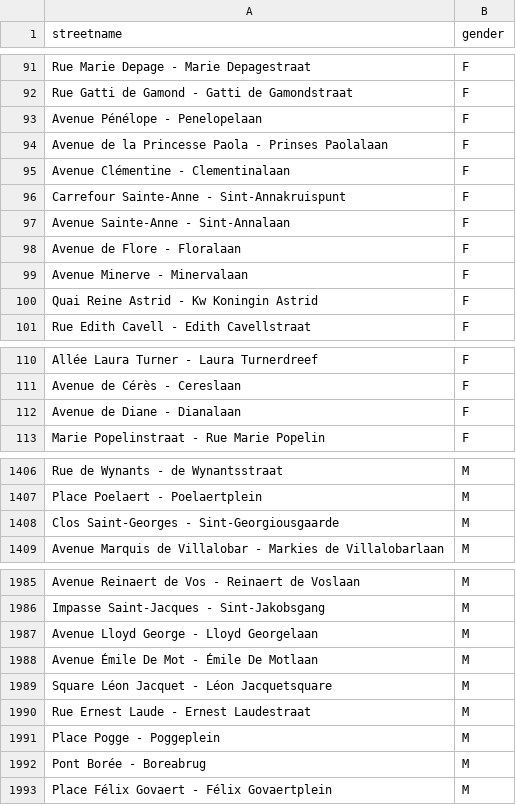
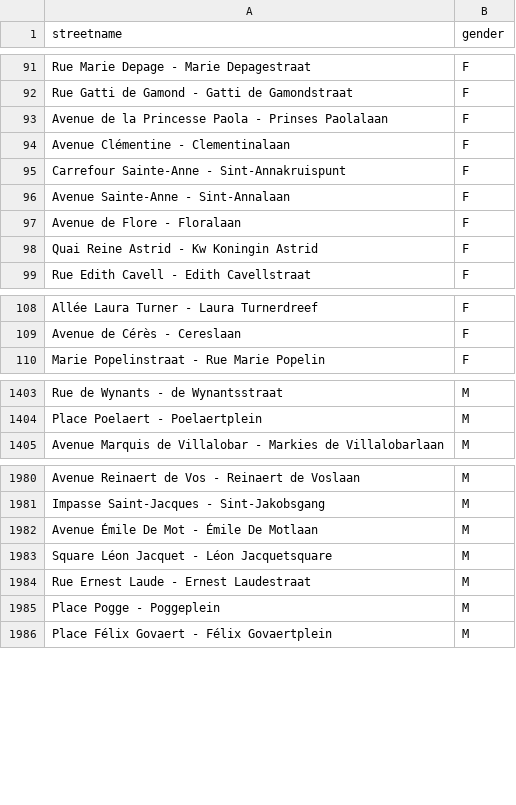
Before and after one commit to EqualStreetNames/equalstreetnames, a CSV file: static/gender.csv, drawn as a sheet; only a part is shown, gaps mark what is left out; the diff covers the shown part only.

Commit message:
🗃 Update data

```diff
--- a/static/gender.csv
+++ b/static/gender.csv
@@ -92,3 +92,2 @@ streetname,gender
 "Rue Gatti de Gamond - Gatti de Gamondstraat",F
-"Avenue Pénélope - Penelopelaan",F
 "Avenue de la Princesse Paola - Prinses Paolalaan",F
@@ -98,3 +97,2 @@ streetname,gender
 "Avenue de Flore - Floralaan",F
-"Avenue Minerve - Minervalaan",F
 "Quai Reine Astrid - Kw Koningin Astrid",F
@@ -111,3 +109,2 @@ streetname,gender
 "Avenue de Cérès - Cereslaan",F
-"Avenue de Diane - Dianalaan",F
 "Marie Popelinstraat - Rue Marie Popelin",F
@@ -1407,3 +1404,2 @@ streetname,gender
 "Place Poelaert - Poelaertplein",M
-"Clos Saint-Georges - Sint-Georgiousgaarde",M
 "Avenue Marquis de Villalobar - Markies de Villalobarlaan",M
@@ -1986,3 +1981,2 @@ streetname,gender
 "Impasse Saint-Jacques - Sint-Jakobsgang",M
-"Avenue Lloyd George - Lloyd Georgelaan",M
 "Avenue Émile De Mot - Émile De Motlaan",M
@@ -1991,3 +1985,2 @@ streetname,gender
 "Place Pogge - Poggeplein",M
-"Pont Borée - Boreabrug",M
 "Place Félix Govaert - Félix Govaertplein",M
```
Also changed, not shown: 3 removed rows, 15 moved rows and 1 edited cell elsewhere in this file, 5 other files.
